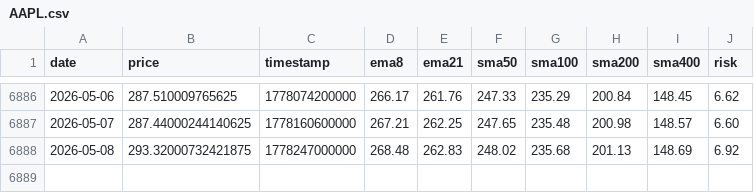
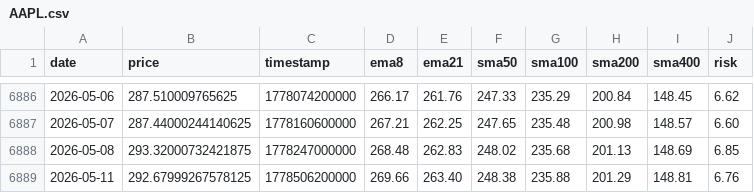
Before and after one commit to APFinance247/APFinancePage, a CSV file: public/stock-data/AAPL.csv, drawn as a sheet; only a part is shown, gaps mark what is left out.

```diff
--- a/public/stock-data/AAPL.csv
+++ b/public/stock-data/AAPL.csv
@@ -6887,2 +6887,3 @@ date,price,timestamp,ema8,ema21,sma50,sma100,sma200,sma400,risk
 2026-05-07,287.44000244140625,1778160600000,267.21,262.25,247.65,235.48,200.98,148.57,6.60
-2026-05-08,293.32000732421875,1778247000000,268.48,262.83,248.02,235.68,201.13,148.69,6.92
+2026-05-08,293.32000732421875,1778247000000,268.48,262.83,248.02,235.68,201.13,148.69,6.85
+2026-05-11,292.67999267578125,1778506200000,269.66,263.40,248.38,235.88,201.29,148.81,6.76
```
Also changed, not shown: public/stock-data/BTC.csv, public/stock-data/ETH.csv, 10 other files.
